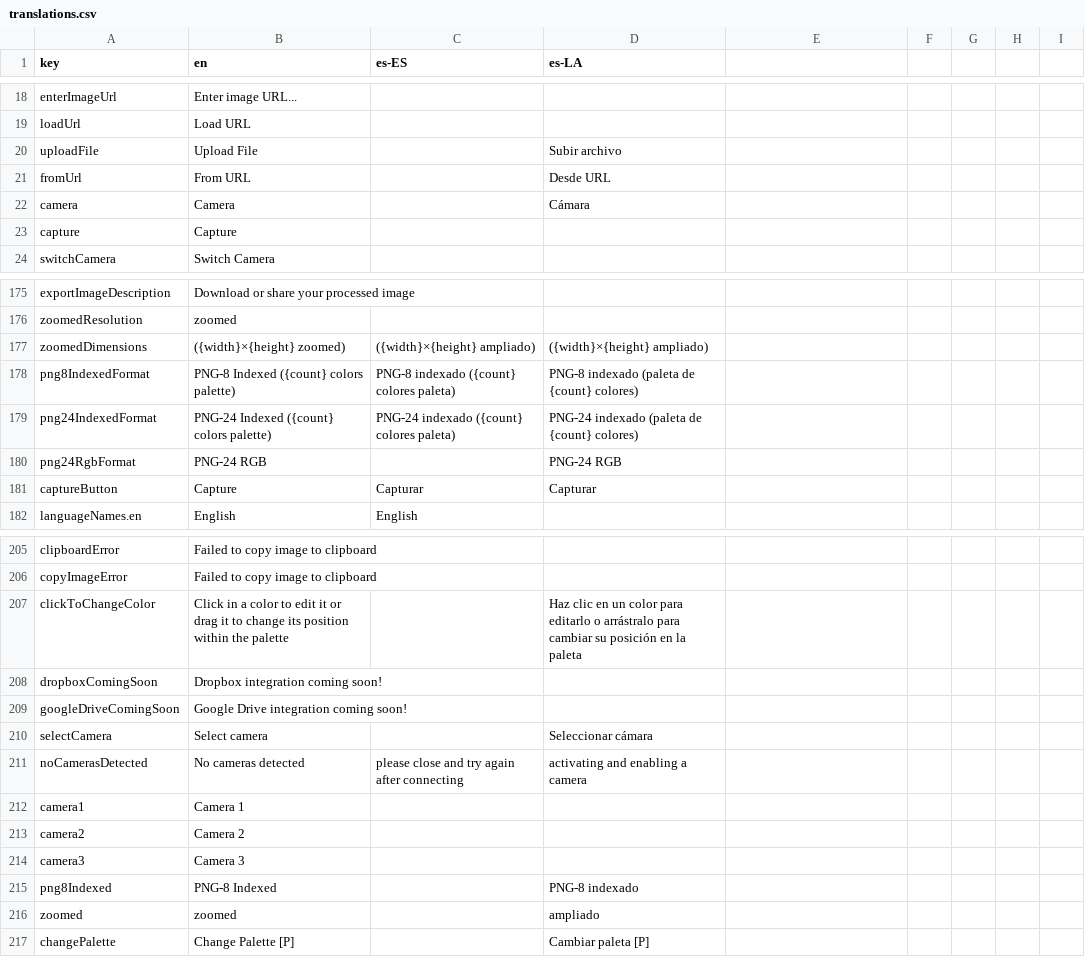
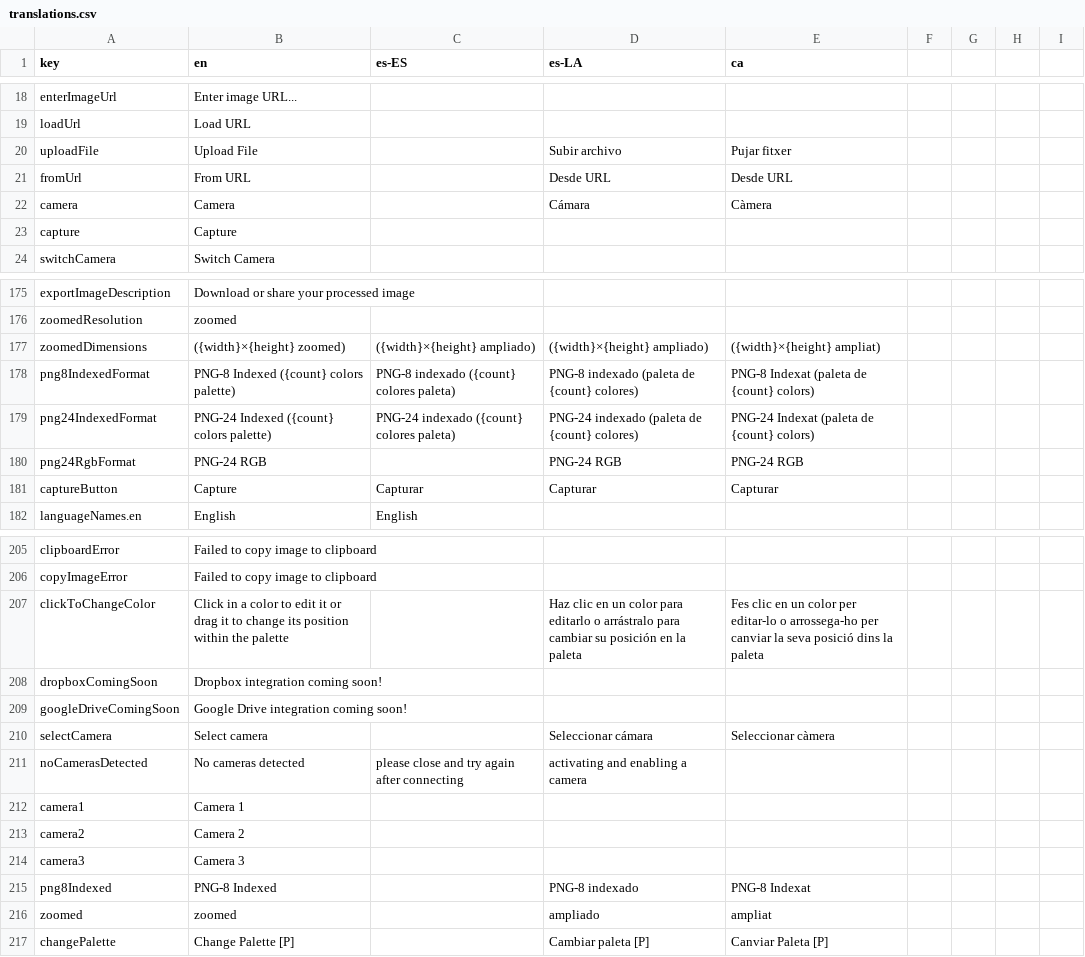
Before and after one commit to Anarkade/deliaxe-paint, a CSV file: src/locales/translations.csv, drawn as a sheet; only a part is shown, gaps mark what is left out; the diff covers the shown part only.

```diff
--- a/src/locales/translations.csv
+++ b/src/locales/translations.csv
@@ -1 +1 @@
-"key","en","es-ES","es-LA"
+"key","en","es-ES","es-LA","ca"
@@ -20,3 +20,3 @@
-"uploadFile","Upload File",,"Subir archivo"
-"fromUrl","From URL",,"Desde URL"
-"camera","Camera",,"Cámara"
+"uploadFile","Upload File","","Subir archivo","Pujar fitxer"
+"fromUrl","From URL","","Desde URL","Desde URL"
+"camera","Camera","","Cámara","Càmera"
@@ -177,5 +177,5 @@
-"zoomedDimensions","({width}×{height} zoomed)","({width}×{height} ampliado)","({width}×{height} ampliado)"
-"png8IndexedFormat","PNG-8 Indexed ({count} colors palette)","PNG-8 indexado ({count} colores paleta)","PNG-8 indexado (paleta de {count} colores)"
-"png24IndexedFormat","PNG-24 Indexed ({count} colors palette)","PNG-24 indexado ({count} colores paleta)","PNG-24 indexado (paleta de {count} colores)"
-"png24RgbFormat","PNG-24 RGB",,"PNG-24 RGB"
-"captureButton","Capture","Capturar","Capturar"
+"zoomedDimensions","({width}×{height} zoomed)","({width}×{height} ampliado)","({width}×{height} ampliado)","({width}×{height} ampliat)"
+"png8IndexedFormat","PNG-8 Indexed ({count} colors palette)","PNG-8 indexado ({count} colores paleta)","PNG-8 indexado (paleta de {count} colores)","PNG-8 Indexat (paleta de {count} colors)"
+"png24IndexedFormat","PNG-24 Indexed ({count} colors palette)","PNG-24 indexado ({count} colores paleta)","PNG-24 indexado (paleta de {count} colores)","PNG-24 Indexat (paleta de {count} colors)"
+"png24RgbFormat","PNG-24 RGB","","PNG-24 RGB","PNG-24 RGB"
+"captureButton","Capture","Capturar","Capturar","Capturar"
@@ -207 +207 @@
-"clickToChangeColor","Click in a color to edit it or drag it to change its position within the palette",,"Haz clic en un color para editarlo o arrástralo para cambiar su posición en la paleta"
+"clickToChangeColor","Click in a color to edit it or drag it to change its position within the palette","","Haz clic en un color para editarlo o arrástralo para cambiar su posición en la paleta","Fes clic en un color per editar-lo o arrossega-ho per canviar la seva posició dins la paleta"
@@ -210 +210 @@
-"selectCamera","Select camera",,"Seleccionar cámara"
+"selectCamera","Select camera","","Seleccionar cámara","Seleccionar càmera"
@@ -215,3 +215,3 @@
-"png8Indexed","PNG-8 Indexed",,"PNG-8 indexado"
-"zoomed","zoomed",,"ampliado"
-"changePalette","Change Palette [P]",,"Cambiar paleta [P]"
+"png8Indexed","PNG-8 Indexed","","PNG-8 indexado","PNG-8 Indexat"
+"zoomed","zoomed","","ampliado","ampliat"
+"changePalette","Change Palette [P]","","Cambiar paleta [P]","Canviar Paleta [P]"
```
Also changed, not shown: 47 edited cells elsewhere in this file, 1 other file.
